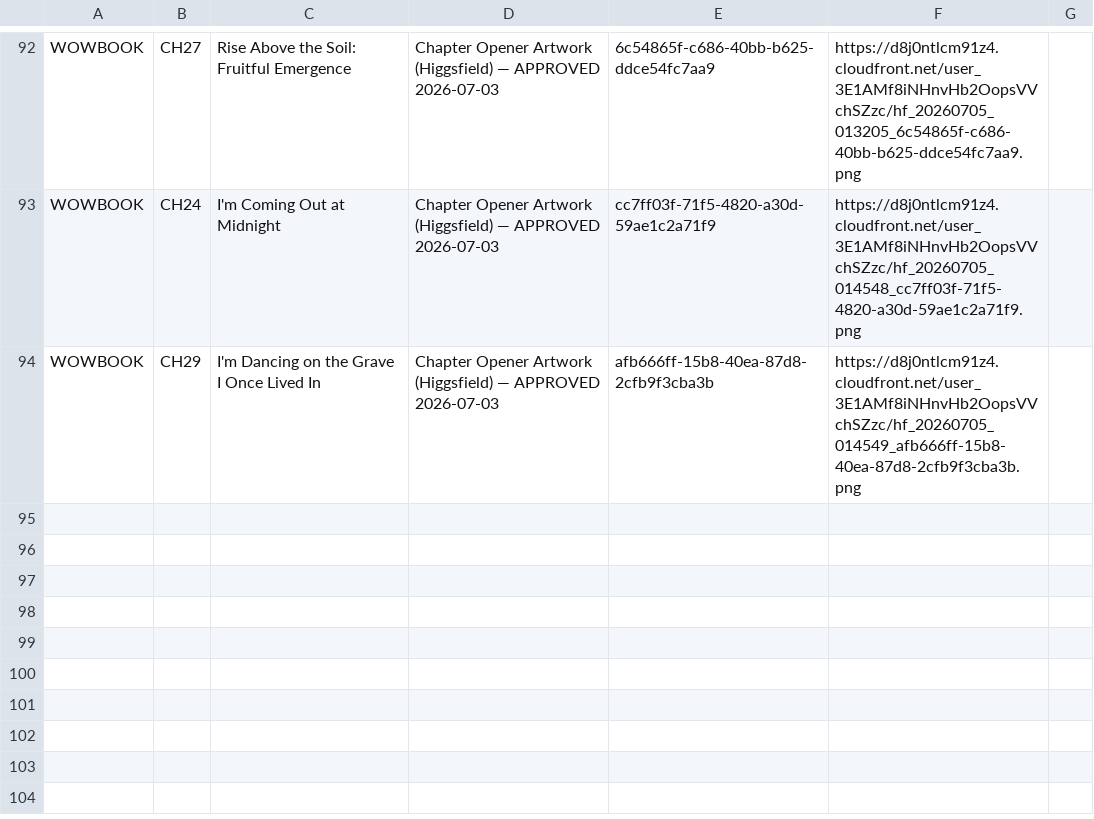
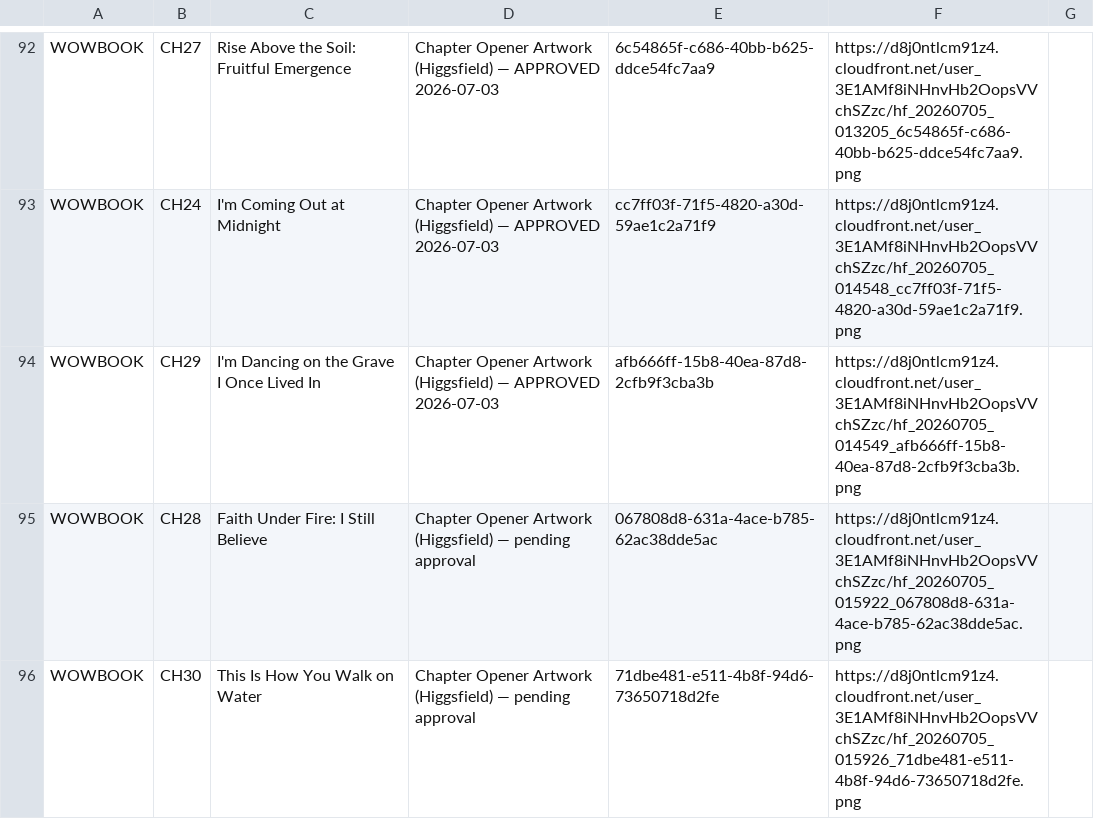
Before and after one commit to hallgross/Onedrive_Folder_Scripts, a CSV file: HHD_ASSET_REGISTRY.csv, drawn as a sheet; only a part is shown, gaps mark what is left out; the diff names each change by its address in the sheet, - before the commit and + after, or states it on an @@ line.

```diff
--- a/HHD_ASSET_REGISTRY.csv
+++ b/HHD_ASSET_REGISTRY.csv
+row 95: WOWBOOK | CH28 | Faith Under Fire: I Still Believe | Chapter Opener Artwork (Higgsfield) — pending approval | 067808d8-631a-4ace-b785-62ac38dde5ac | https://d8j0ntlcm91z4.cloudfront.net/user_3E1AMf8iNHnvHb2OopsVVchSZzc/hf_20260705_015922_067808d8-631a-4ace-b785-62ac38dde5ac.png
+row 96: WOWBOOK | CH30 | This Is How You Walk on Water | Chapter Opener Artwork (Higgsfield) — pending approval | 71dbe481-e511-4b8f-94d6-73650718d2fe | https://d8j0ntlcm91z4.cloudfront.net/user_3E1AMf8iNHnvHb2OopsVVchSZzc/hf_20260705_015926_71dbe481-e511-4b8f-94d6-73650718d2fe.png
```
Also changed, not shown: WOW Book – This Is How You Walk on Water/WOWBOOK_Chapter_Assembly_Tracker.csv, 2 other files.
